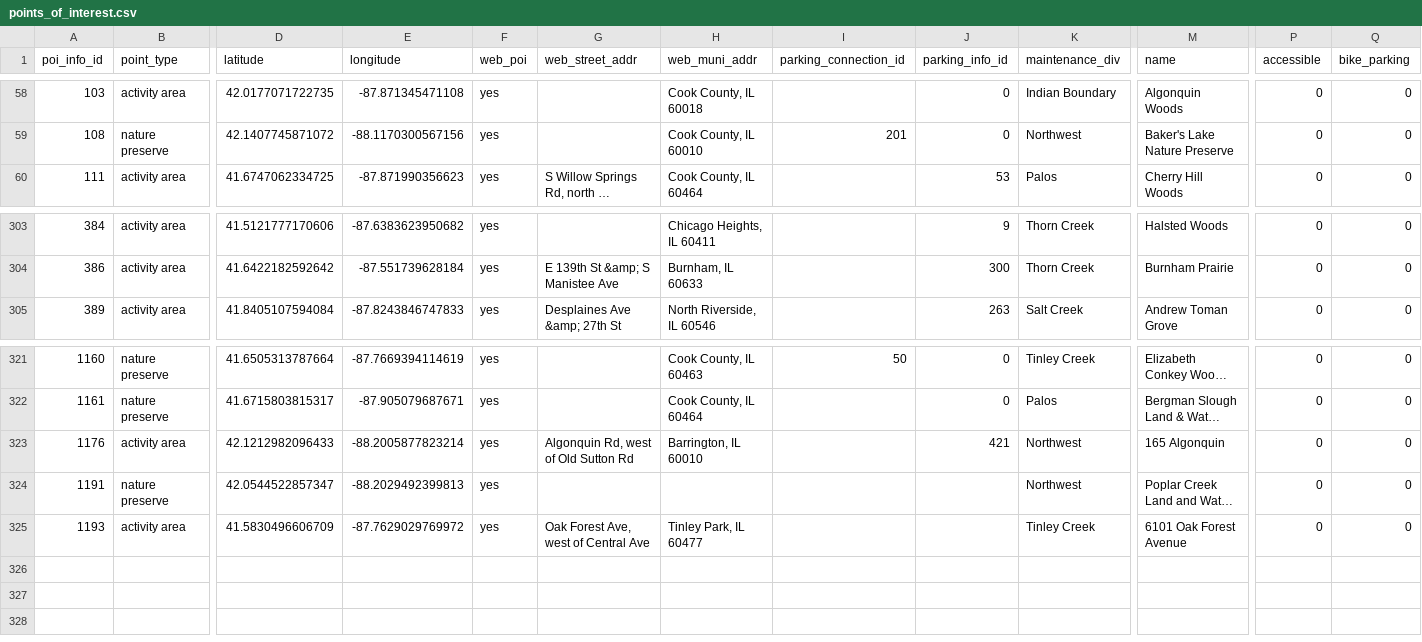
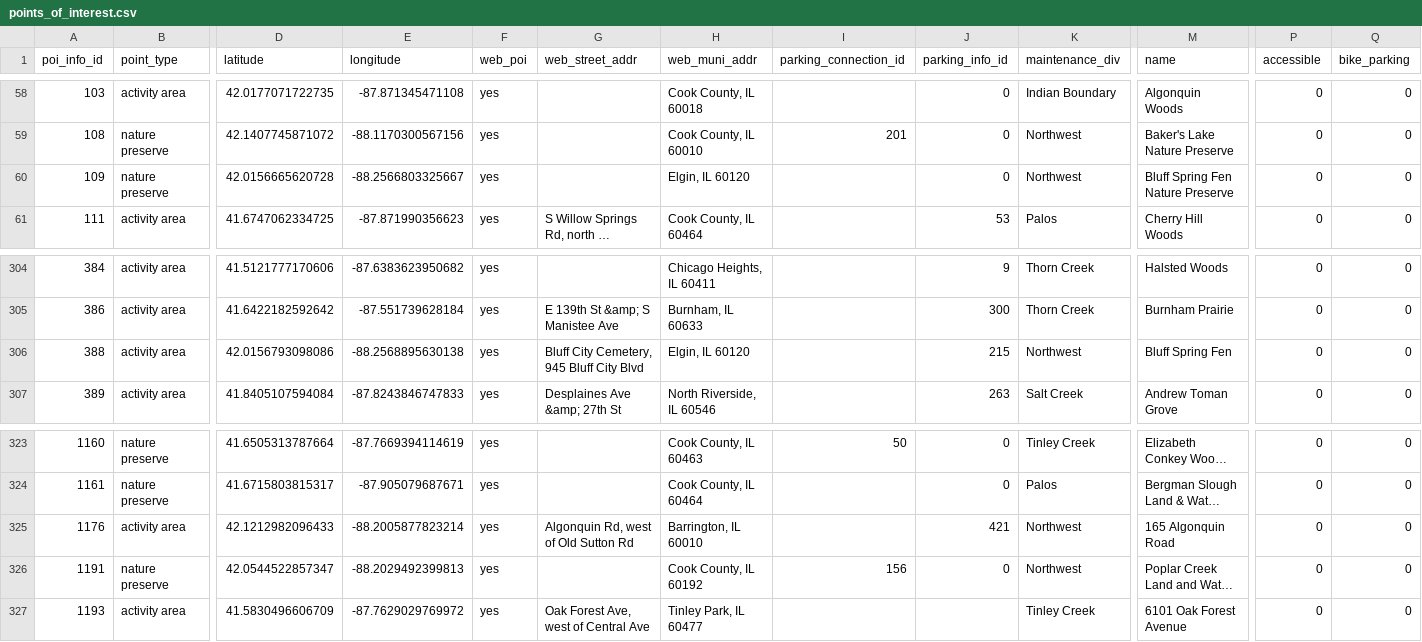
Before and after one commit to fpdcc/webmap_data_updates, a CSV file: map data/points_of_interest.csv, drawn as a sheet; only a part is shown, gaps mark what is left out; long unchanged cells end in …; addresses are those after the commit; rows hold the shown columns only; the diff names each change by its address in the sheet, - before the commit and + after, or states it on an @@ line.

```diff
--- a/map data/points_of_interest.csv
+++ b/map data/points_of_interest.csv
+row 60: 109 | nature preserve | 42.0156665620728 | -88.2566803325667 | yes |  | Elgin, IL 60120 |  | 0 | Northwest | Bluff Spring Fen Nature Preserve | 0 | 0
+row 306: 388 | activity area | 42.0156793098086 | -88.2568895630138 | yes | Bluff City Cemetery, 945 Bluff City Blvd | Elgin, IL 60120 |  | 215 | Northwest | Bluff Spring Fen | 0 | 0
-M325 (name): 165 Algonquin
+M325 (name): 165 Algonquin Road
-H326 (web_muni_addr): (empty)
+H326 (web_muni_addr): Cook County, IL 60192
-I326 (parking_connection_id): (empty)
+I326 (parking_connection_id): 156
-J326 (parking_info_id): (empty)
+J326 (parking_info_id): 0
```
Also changed, not shown: map data/poi_desc.csv, map data/trails_desc.csv.
